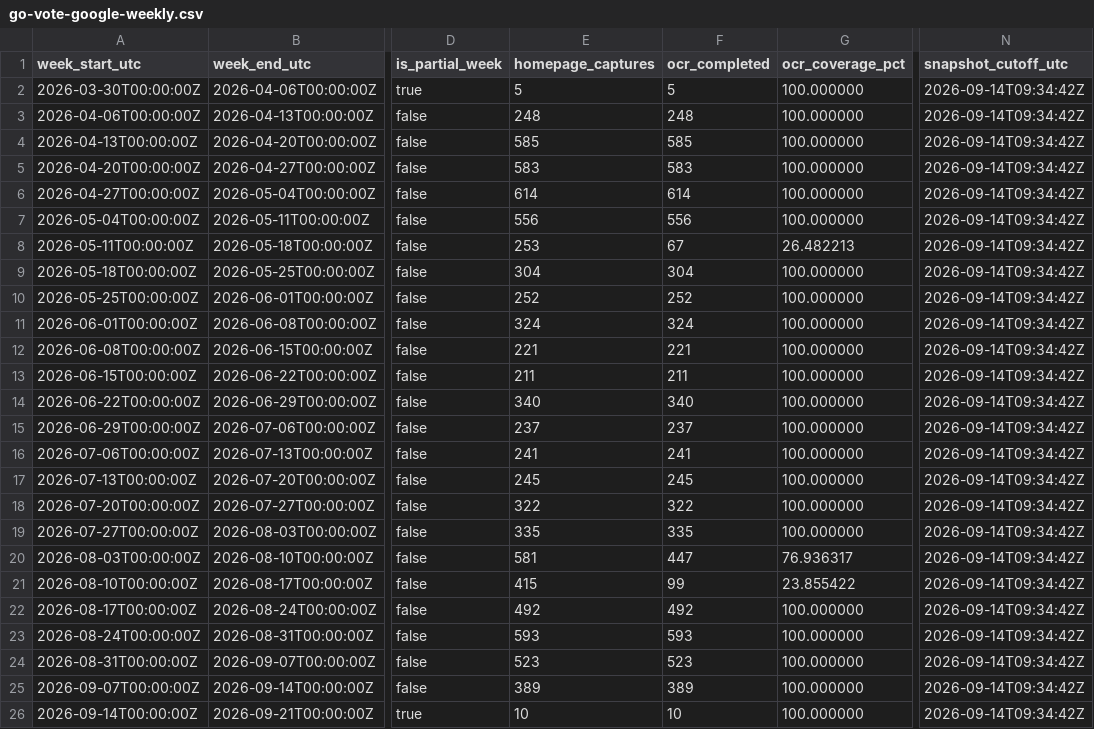
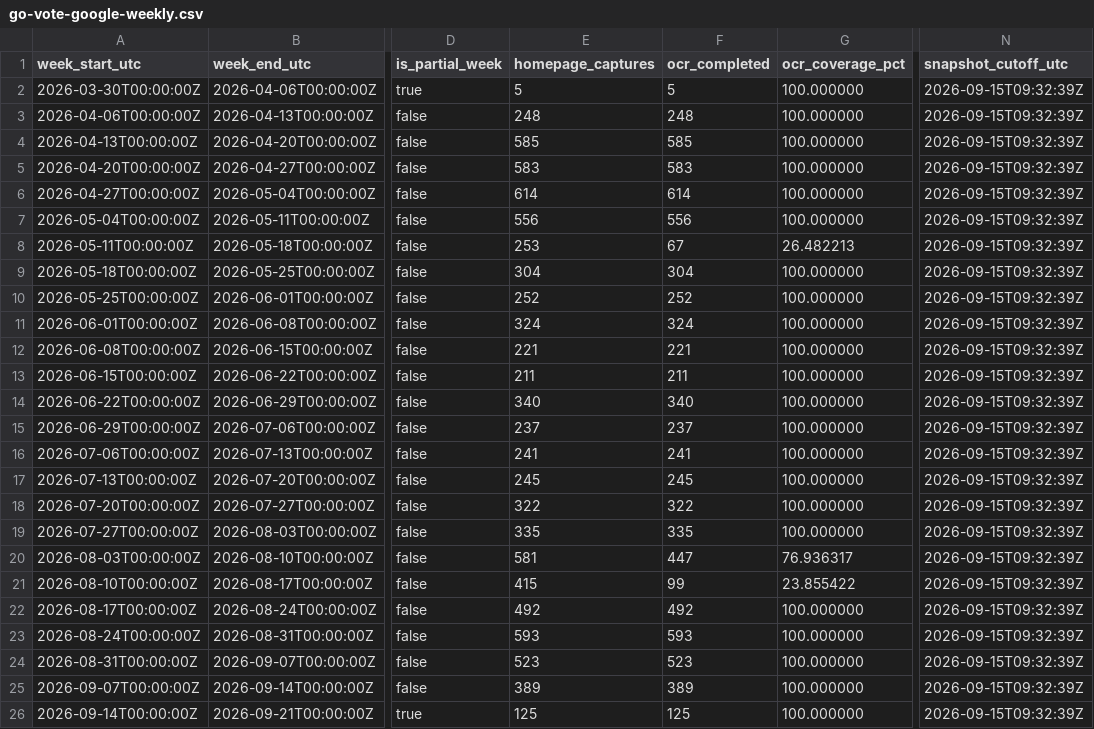
Before and after one commit to TechWatchProject/go-vote, a CSV file: docs/data/go-vote-google-weekly.csv, drawn as a sheet; only a part is shown, gaps mark what is left out; the diff names each change by its address in the sheet, - before the commit and + after, or states it on an @@ line.

```diff
--- a/docs/data/go-vote-google-weekly.csv
+++ b/docs/data/go-vote-google-weekly.csv
-N2:N26 (snapshot_cutoff_utc): 2026-09-14T09:34:42Z
+N2:N26 (snapshot_cutoff_utc): 2026-09-15T09:32:39Z
-E26 (homepage_captures): 10
+E26 (homepage_captures): 125
-F26 (ocr_completed): 10
+F26 (ocr_completed): 125
```
Also changed, not shown: docs/data/go-vote-all-engines-weekly.csv, docs/data/go-vote-bing-weekly.csv, 1 other file.
